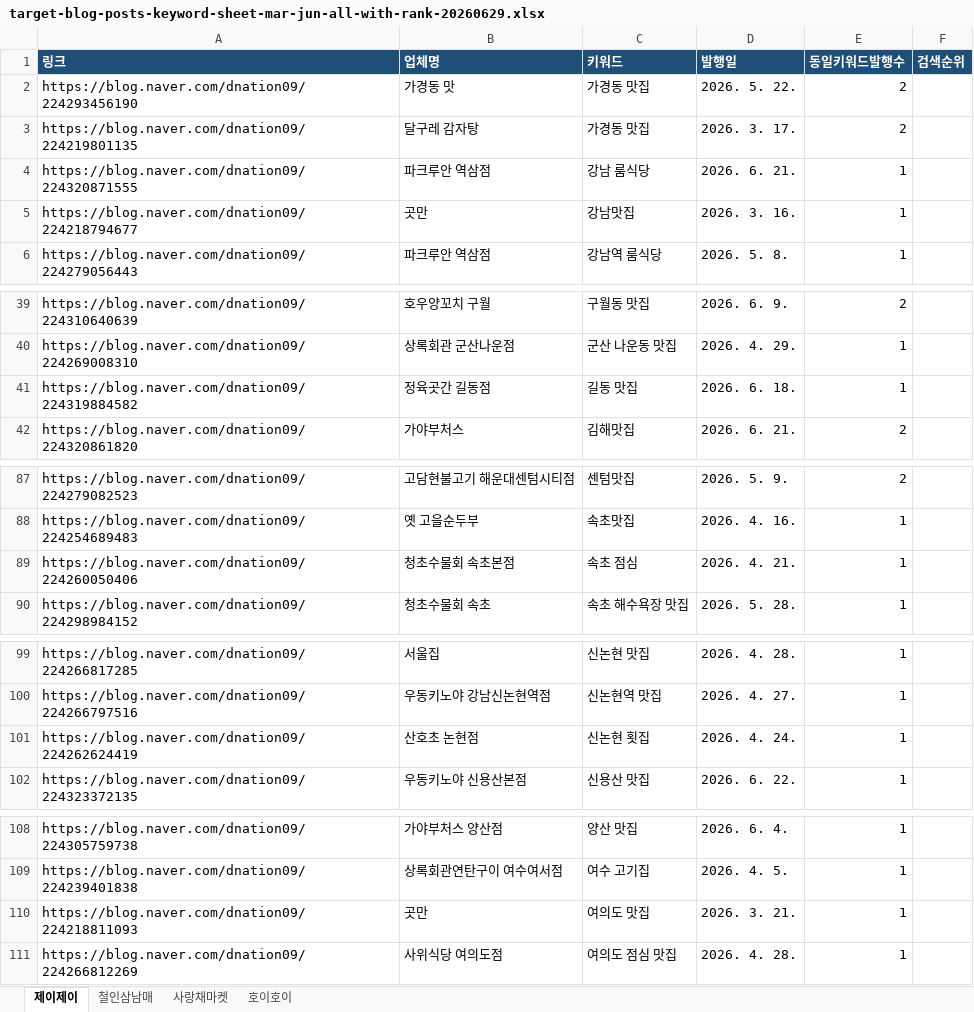
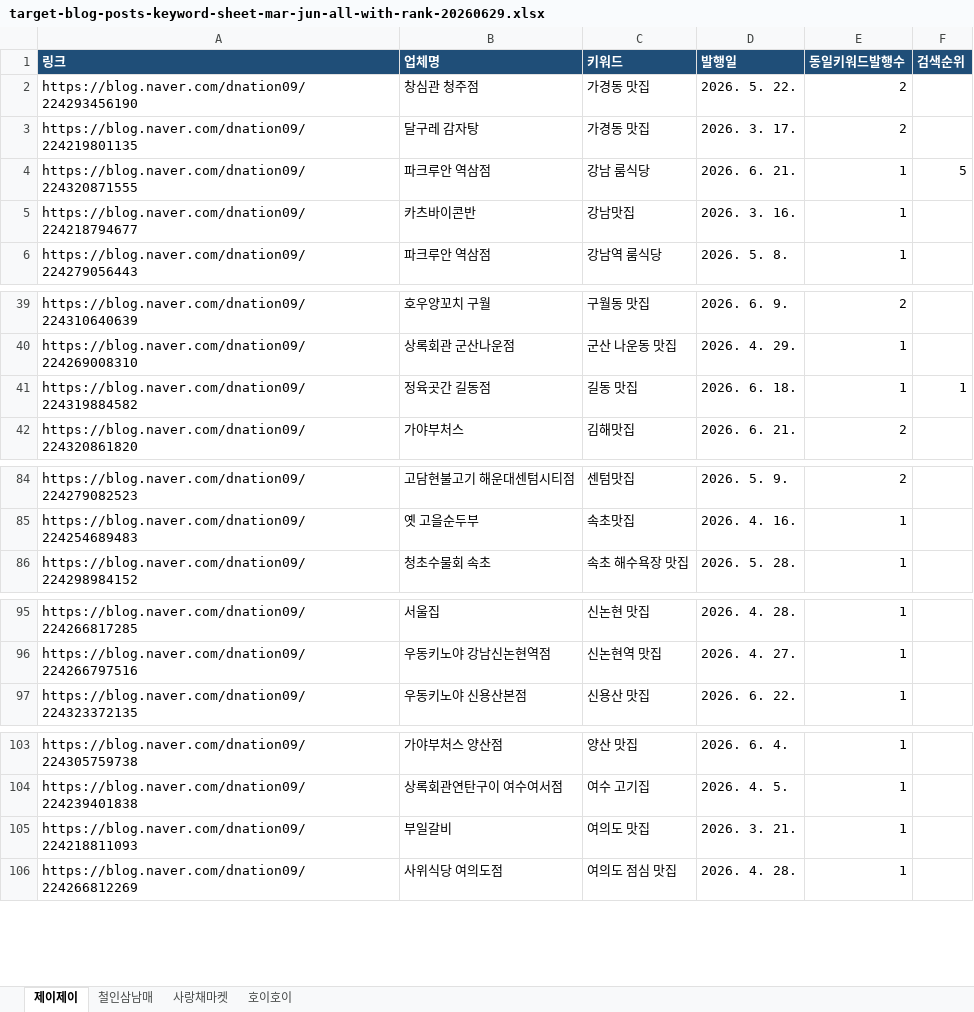
Before and after one commit to ganggyunggyu/blog-cron-bot, an Excel workbook: outputs/blog-published-ranks/target-blog-posts-keyword-sheet-mar-jun-all-with-rank-20260629.xlsx, sheet 제이제이, drawn as a sheet; only a part is shown, gaps mark what is left out; values as stored, in another font and other column widths than the file's, no borders; removed rows and columns are numbered as before the commit, all else as after; the diff covers the shown part only; the diff names each change by its address in the sheet, - before the commit and + after, or states it on an @@ line.

```diff
--- a/outputs/blog-published-ranks/target-blog-posts-keyword-sheet-mar-jun-all-with-rank-20260629.xlsx (sheet 제이제이)
+++ b/outputs/blog-published-ranks/target-blog-posts-keyword-sheet-mar-jun-all-with-rank-20260629.xlsx (sheet 제이제이)
-B2 (업체명): 가경동 맛
+B2 (업체명): 창심관 청주점
-F4 (검색순위): (empty)
+F4 (검색순위): 5
-B5 (업체명): 곳만
+B5 (업체명): 카츠바이콘반
-F41 (검색순위): (empty)
+F41 (검색순위): 1
-row 89: https://blog.naver.com/dnation09/224260050406 | 청초수물회 속초본점 | 속초 점심 | 2026. 4. 21. | 1
-row 101: https://blog.naver.com/dnation09/224262624419 | 산호초 논현점 | 신논현 횟집 | 2026. 4. 24. | 1
-B105 (업체명): 곳만
+B105 (업체명): 부일갈비
```
Also changed, not shown: 4 removed rows and 10 edited cells elsewhere in this sheet, sheet 철인삼남매, sheet 사랑채마켓, sheet 호이호이, 8 other files.
